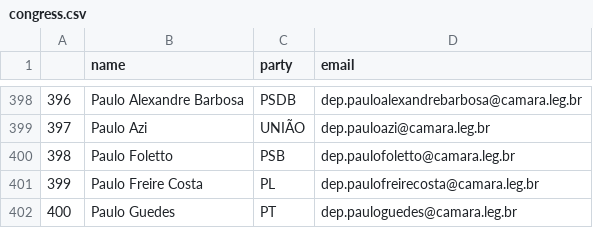
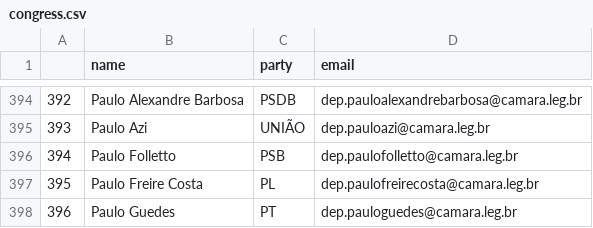
Before and after one commit to 7onn/politicians-contacts, a CSV file: congress.csv, drawn as a sheet; only a part is shown, gaps mark what is left out; addresses are those after the commit; the diff covers the shown part only; the diff names each change by its address in the sheet, - before the commit and + after, or states it on an @@ line.

```diff
--- a/congress.csv
+++ b/congress.csv
@@ column A renumbered from row 150 down @@
-B396 (name): Paulo Foletto
+B396 (name): Paulo Folletto
-D396 (email): dep.paulofoletto@camara.leg.br
+D396 (email): dep.paulofolletto@camara.leg.br
```
Also changed, not shown: 2 added rows, 5 removed rows and 1 edited cell elsewhere in this file, senate.csv.
